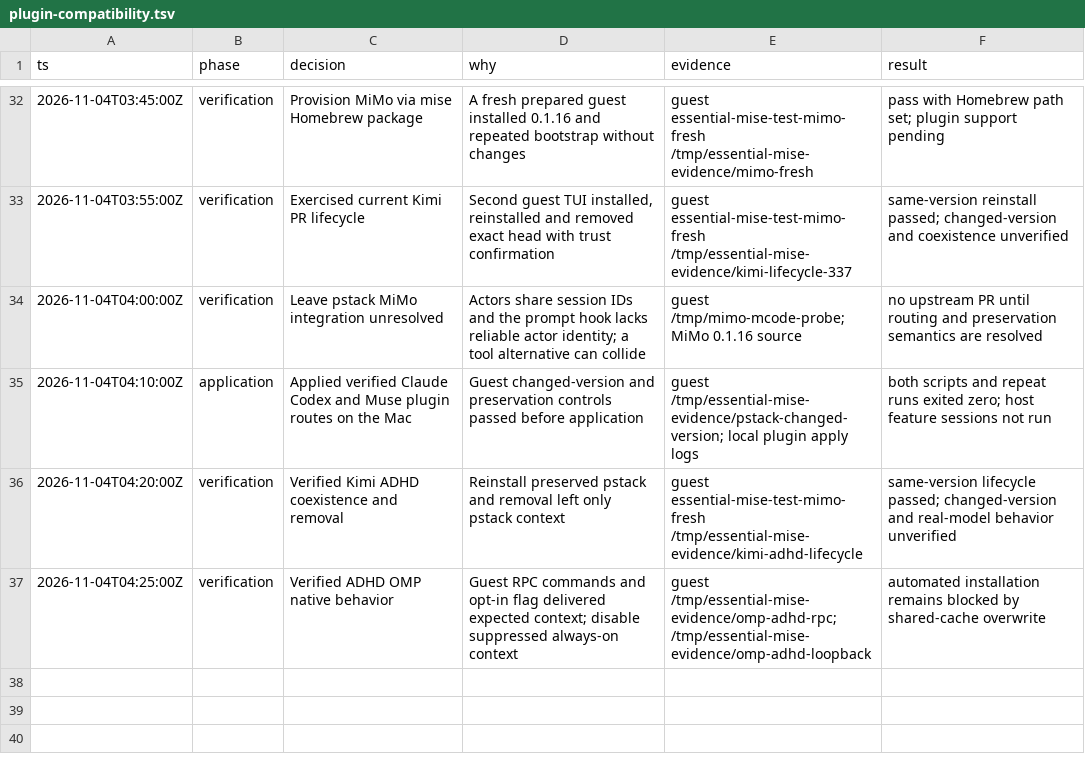
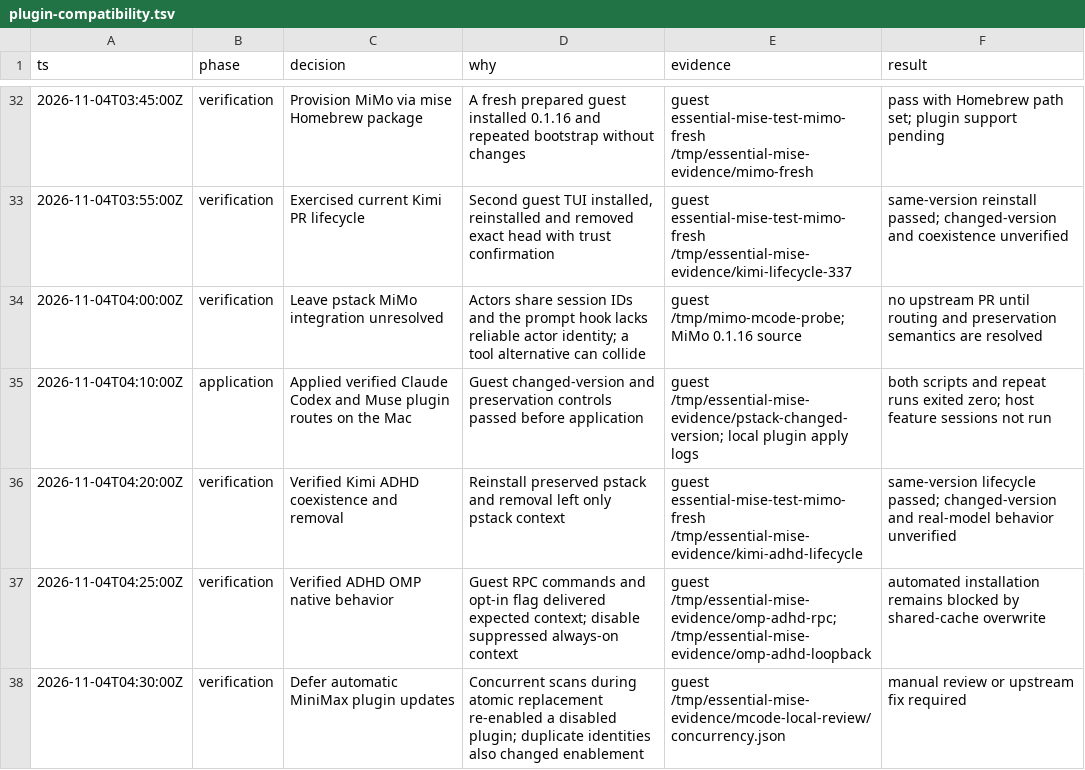
Before and after one commit to donbeave/essential-mise, a TSV file: .audit/plugin-compatibility.tsv, drawn as a sheet; only a part is shown, gaps mark what is left out; the diff names each change by its address in the sheet, - before the commit and + after, or states it on an @@ line.

```diff
--- a/.audit/plugin-compatibility.tsv
+++ b/.audit/plugin-compatibility.tsv
+row 38: 2026-11-04T04:30:00Z | verification | Defer automatic MiniMax plugin updates | Concurrent scans during atomic replacement re-enabled a disabled plugin; duplicate identities also changed enablement | guest /tmp/essential-mise-evidence/mcode-local-review/concurrency.json | manual review or upstream fix required
```
Also changed, not shown: 1 other file.
